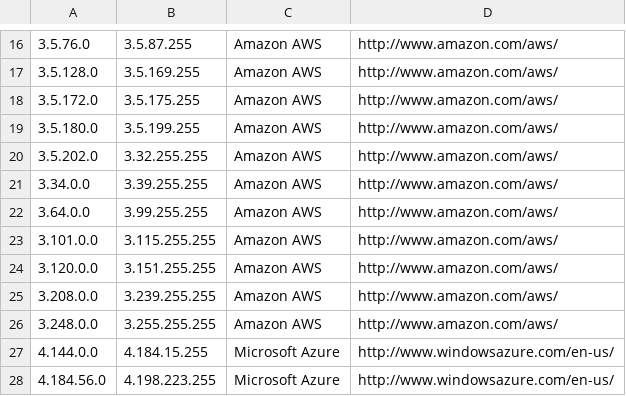
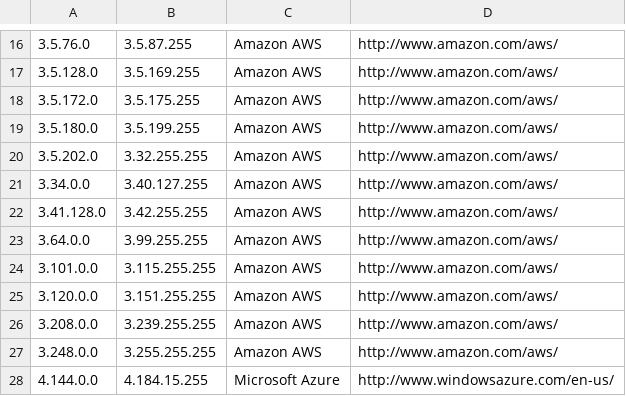
Before and after one commit to PodderApps/ipcat, a CSV file: datacenters.csv, drawn as a sheet; only a part is shown, gaps mark what is left out; the shorter side is filled out with more unchanged rows.

Commit message:
Update IP list

```diff
--- a/datacenters.csv
+++ b/datacenters.csv
@@ -20,3 +20,4 @@
 3.5.202.0,3.32.255.255,Amazon AWS,http://www.amazon.com/aws/
-3.34.0.0,3.39.255.255,Amazon AWS,http://www.amazon.com/aws/
+3.34.0.0,3.40.127.255,Amazon AWS,http://www.amazon.com/aws/
+3.41.128.0,3.42.255.255,Amazon AWS,http://www.amazon.com/aws/
 3.64.0.0,3.99.255.255,Amazon AWS,http://www.amazon.com/aws/
```
Also changed, not shown: datacenters-stats.csv.
